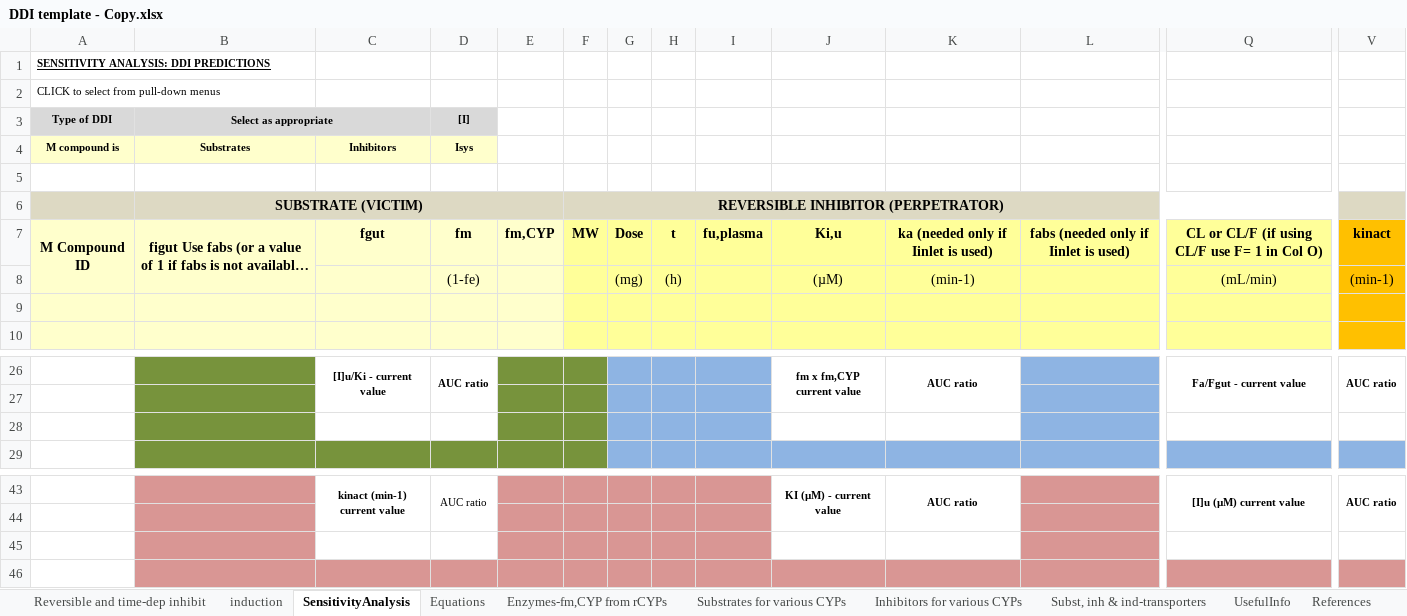
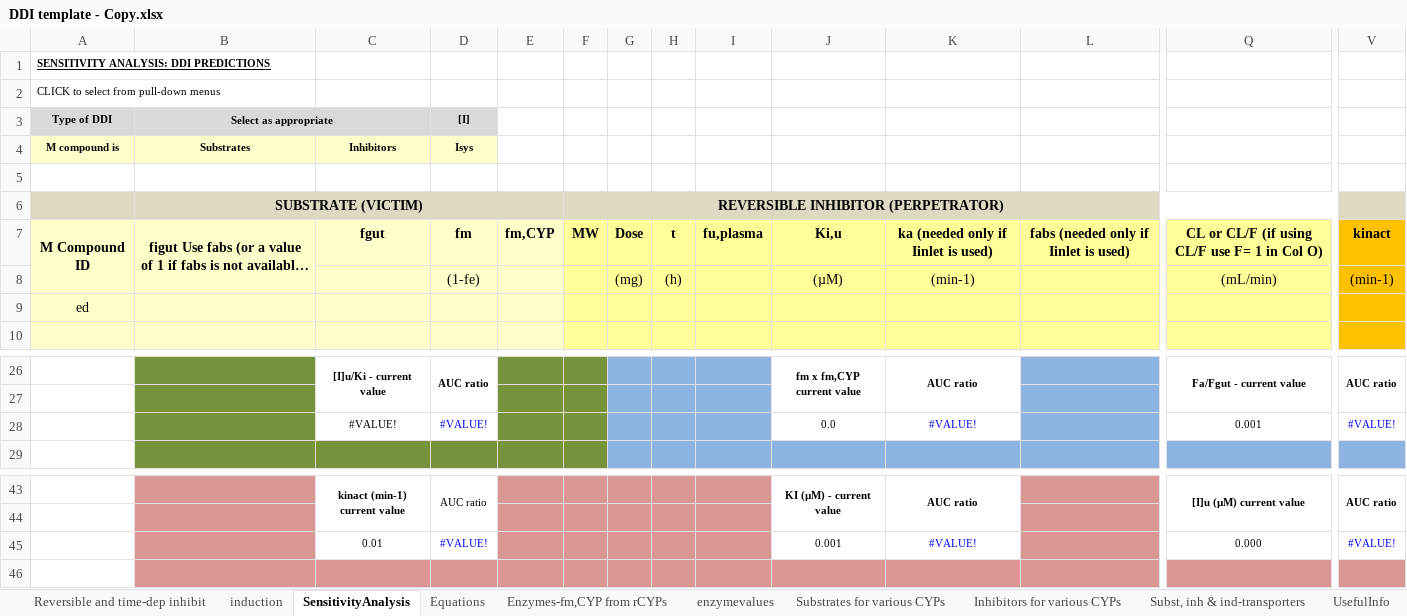
Before and after one commit to yashshah1995/DDI-prediction-app, an Excel workbook: DDI template - Copy.xlsx, sheet SensitivityAnalysis, drawn as a sheet; only a part is shown, gaps mark what is left out; long unchanged cells end in …; values as stored, in another font and other column widths than the file's, no borders; charts and pictures and conditional formats not drawn; rows hold the shown columns only; the diff covers the shown part only; the diff names each change by its address in the sheet, - before the commit and + after, or states it on an @@ line.

```diff
--- a/DDI template - Copy.xlsx (sheet SensitivityAnalysis)
+++ b/DDI template - Copy.xlsx (sheet SensitivityAnalysis)
+sheet tab: enzymevalues
-A9 (M compound is): (empty)
+A9 (M compound is): ed
-row 28: (empty)
+row 28:  |  | #VALUE! | #VALUE! |  |  |  |  |  | 0.0 | #VALUE! |  | 0.001 | #VALUE!
-row 45: (empty)
+row 45:  |  | 0.01 | #VALUE! |  |  |  |  |  | 0.001 | #VALUE! |  | 0.000 | #VALUE!
```
Also changed, not shown: 7 added rows, 7 removed rows and 115 edited cells elsewhere in this sheet, sheet Reversible and time-dep inhibit, hidden cells, charts or pictures, 2 other files.
